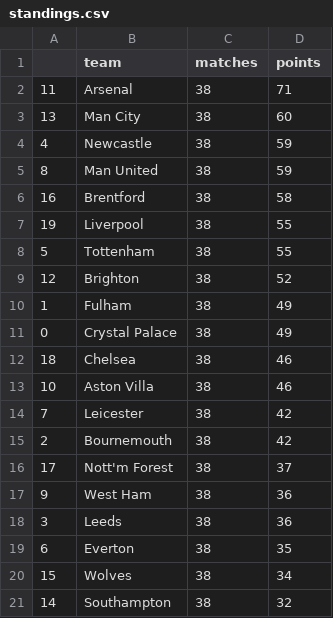
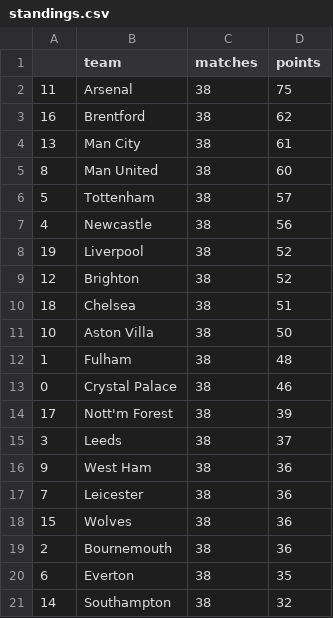
Before and after one commit to AndresNavarrete/football_predictor, a CSV file: data/forecast/standings.csv, drawn as a sheet.

```diff
--- a/data/forecast/standings.csv
+++ b/data/forecast/standings.csv
@@ -1,21 +1,21 @@
 ,team,matches,points
-11,Arsenal,38,71
-13,Man City,38,60
-4,Newcastle,38,59
-8,Man United,38,59
-16,Brentford,38,58
-19,Liverpool,38,55
-5,Tottenham,38,55
+11,Arsenal,38,75
+16,Brentford,38,62
+13,Man City,38,61
+8,Man United,38,60
+5,Tottenham,38,57
+4,Newcastle,38,56
+19,Liverpool,38,52
 12,Brighton,38,52
-1,Fulham,38,49
-0,Crystal Palace,38,49
-18,Chelsea,38,46
-10,Aston Villa,38,46
-7,Leicester,38,42
-2,Bournemouth,38,42
-17,Nott'm Forest,38,37
+18,Chelsea,38,51
+10,Aston Villa,38,50
+1,Fulham,38,48
+0,Crystal Palace,38,46
+17,Nott'm Forest,38,39
+3,Leeds,38,37
 9,West Ham,38,36
-3,Leeds,38,36
+7,Leicester,38,36
+15,Wolves,38,36
+2,Bournemouth,38,36
 6,Everton,38,35
-15,Wolves,38,34
 14,Southampton,38,32
```
Also changed, not shown: data/ml/fixture.csv, 1 other file.
